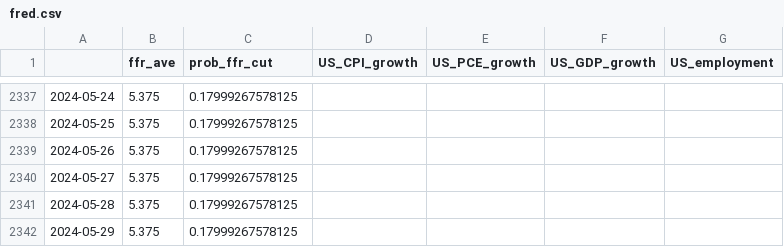
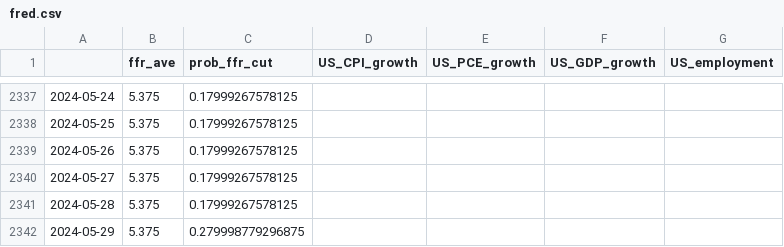
Before and after one commit to eightsmile/Blog_Post, a CSV file: Datasets/fred.csv, drawn as a sheet; only a part is shown, gaps mark what is left out.

```diff
--- a/Datasets/fred.csv
+++ b/Datasets/fred.csv
@@ -2341,2 +2341,2 @@
 2024-05-28,5.375,0.17999267578125,,,,
-2024-05-29,5.375,0.17999267578125,,,,
+2024-05-29,5.375,0.279998779296875,,,,
```
Also changed, not shown: Datasets/yf.csv, 4 other files.
